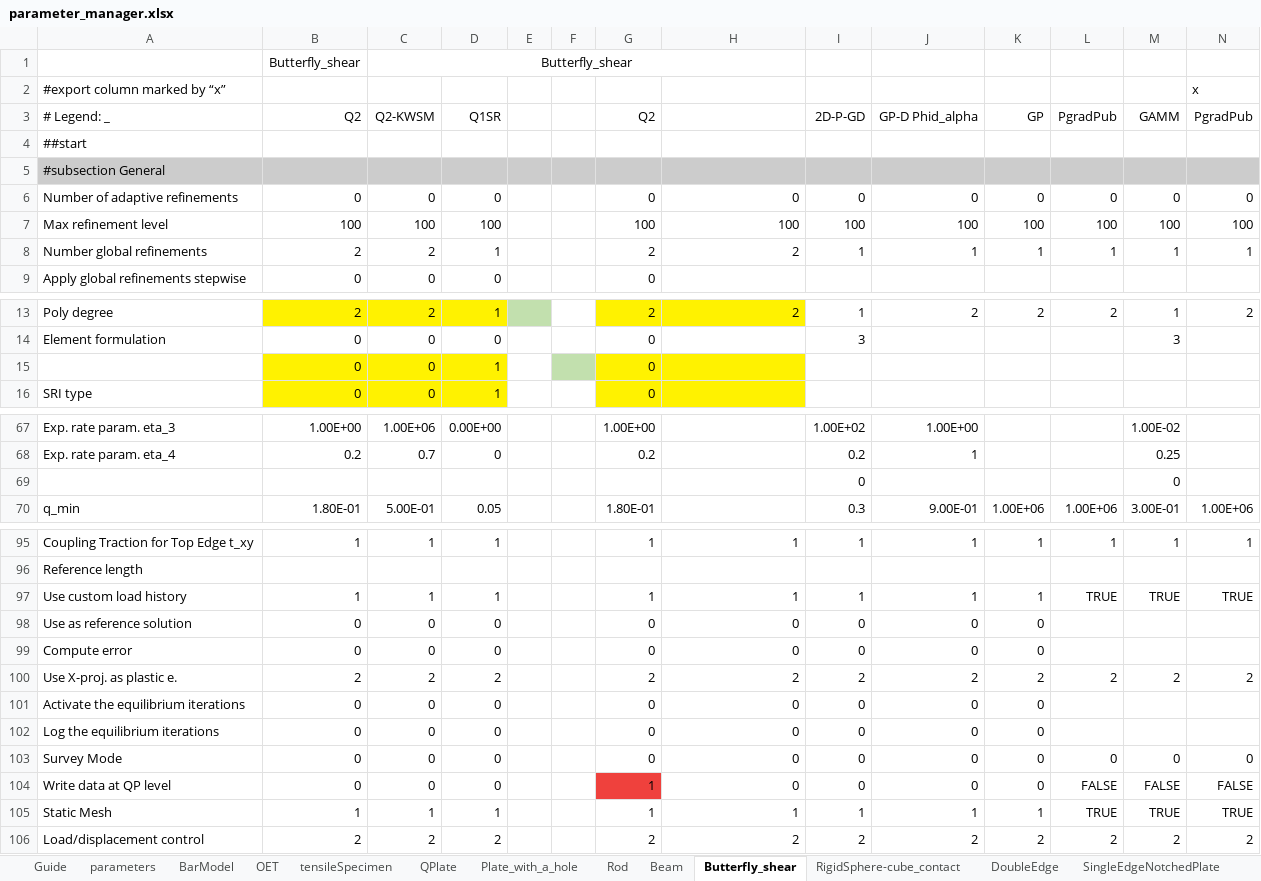
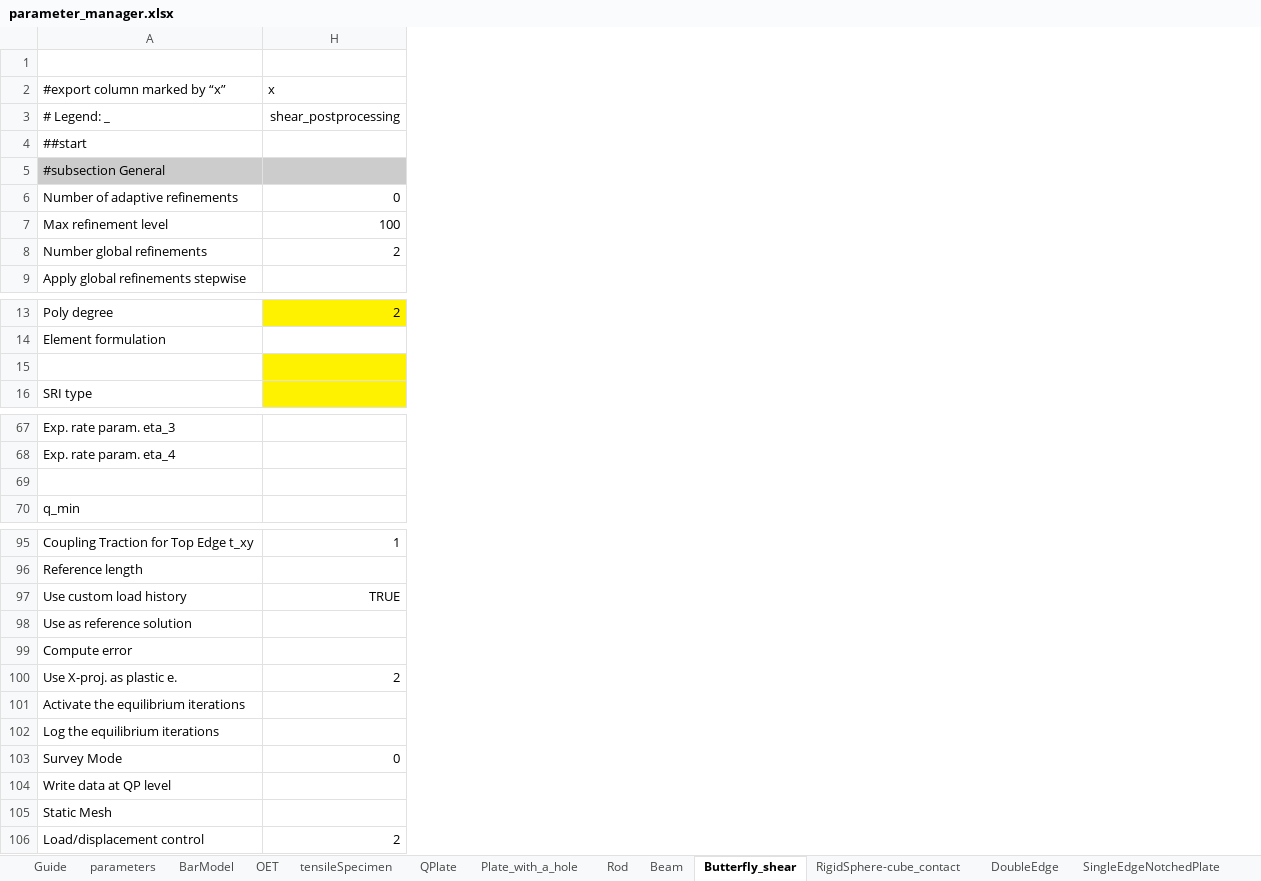
Before and after one commit to jfriedlein/parameter_manager_spreadsheet2prm_dealii, an Excel workbook: parameter_manager.xlsx, sheet Butterfly_shear, drawn as a sheet; only a part is shown, gaps mark what is left out; values as stored, in another font and other column widths than the file's, no borders; the diff covers the shown part only; the diff names each change by its address in the sheet, - before the commit and + after, or states it on an @@ line.

```diff
--- a/parameter_manager.xlsx (sheet Butterfly_shear)
+++ b/parameter_manager.xlsx (sheet Butterfly_shear)
@@ column B hidden, rows 1-9: Butterfly_shear |  | Q2 |  |  | 0 | 100 | 2 | 0; rows 13-16: 2 | 0 | 0 | 0; rows 67-70: 1.00E+00 | 0.2 |  | 1.80E-01; rows 95-106: 1 |  | 1 | 0 | 0 | 2 | 0 | 0 | 0 | 0 | 1 | 2 @@
@@ column C hidden, rows 1-9: Butterfly_shear |  | Q2-KWSM |  |  | 0 | 100 | 2 | 0; rows 13-16: 2 | 0 | 0 | 0; rows 67-70: 1.00E+06 | 0.7 |  | 5.00E-01; rows 95-106: 1 |  | 1 | 0 | 0 | 2 | 0 | 0 | 0 | 0 | 1 | 2 @@
@@ column D hidden, rows 3-9: Q1SR |  |  | 0 | 100 | 1 | 0; rows 13-16: 1 | 0 | 1 | 1; rows 67-70: 0.00E+00 | 0 |  | 0.05; rows 95-106: 1 |  | 1 | 0 | 0 | 2 | 0 | 0 | 0 | 0 | 1 | 2 @@
@@ column E hidden, empty @@
@@ column F hidden, empty @@
@@ column G hidden, rows 3-9: Q2 |  |  | 0 | 100 | 2 | 0; rows 13-16: 2 | 0 | 0 | 0; rows 67-70: 1.00E+00 | 0.2 |  | 1.80E-01; rows 95-106: 1 |  | 1 | 0 | 0 | 2 | 0 | 0 | 0 | 1 | 1 | 2 @@
@@ column I hidden, rows 3-8: 2D-P-GD |  |  | 0 | 100 | 1; rows 13-14: 1 | 3; rows 67-70: 1.00E+02 | 0.2 | 0 | 0.3; rows 95-106: 1 |  | 1 | 0 | 0 | 2 | 0 | 0 | 0 | 0 | 1 | 2 @@
@@ column J hidden, rows 3-8: GP-D Phid_alpha |  |  | 0 | 100 | 1; row 13: 2; rows 67-70: 1.00E+00 | 1 |  | 9.00E-01; rows 95-106: 1 |  | 1 | 0 | 0 | 2 | 0 | 0 | 0 | 0 | 1 | 2 @@
@@ column K hidden, rows 3-8: GP |  |  | 0 | 100 | 1; row 13: 2; row 70: 1.00E+06; rows 95-106: 1 |  | 1 | 0 | 0 | 2 | 0 | 0 | 0 | 0 | 1 | 2 @@
@@ column L hidden, rows 3-8: PgradPub |  |  | 0 | 100 | 1; row 13: 2; row 70: 1.00E+06; rows 95-106: 1 |  | TRUE |  |  | 2 |  |  | 0 | FALSE | TRUE | 2 @@
@@ column M hidden, rows 3-8: GAMM |  |  | 0 | 100 | 1; rows 13-14: 1 | 3; rows 67-70: 1.00E-02 | 0.25 | 0 | 3.00E-01; rows 95-106: 1 |  | TRUE |  |  | 2 |  |  | 0 | FALSE | TRUE | 2 @@
@@ column N (x) hidden, rows 3-8: PgradPub |  |  | 0 | 100 | 1; row 13: 2; row 70: 1.00E+06; rows 95-106: 1 |  | TRUE |  |  | 2 |  |  | 0 | FALSE | TRUE | 2 @@
-row 1:  | Butterfly_shear | Butterfly_shear
+row 1: (empty)
-H2: (empty)
+H2: x
-H3 (x): (empty)
+H3 (x): shear_postprocessing
-row 15:  | 0 | 0 | 1 |  |  | 0
+row 15: (empty)
-row 69:  |  |  |  |  |  |  |  | 0 |  |  |  | 0
+row 69: (empty)
-H97 (x): 1
+H97 (x): TRUE
-H98:H99 (x): 0
+H98:H99 (x): (empty)
-H101:H102 (x): 0
+H101:H102 (x): (empty)
-H104 (x): 0
+H104 (x): (empty)
-H105 (x): 1
+H105 (x): (empty)
```
Also changed, not shown: 8 edited cells and cell formats elsewhere in this sheet, sheet QPlate, sheet BarModel, sheet SingleEdgeNotchedPlate, charts or pictures, 1 other file.
